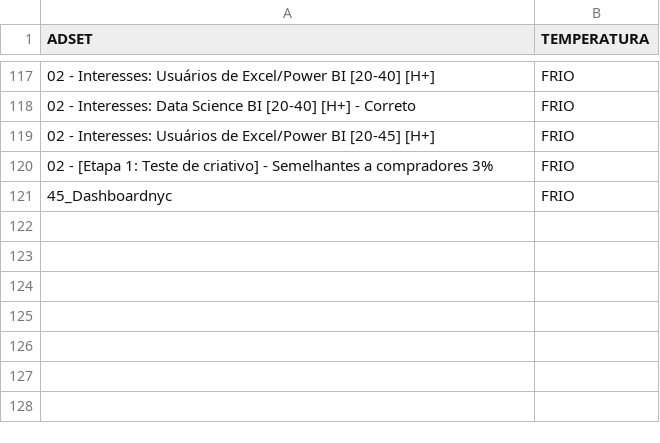
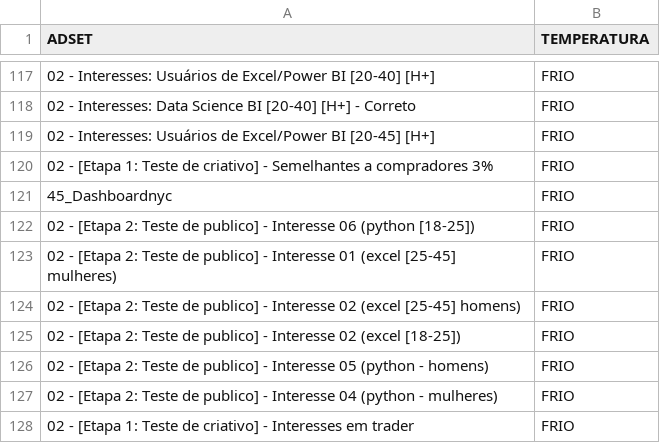
Before and after one commit to Rafaeldanoski/GraphAPI, a CSV file: adsets_temp.csv, drawn as a sheet; only a part is shown, gaps mark what is left out; the diff names each change by its address in the sheet, - before the commit and + after, or states it on an @@ line.

```diff
--- a/adsets_temp.csv
+++ b/adsets_temp.csv
+row 122: 02 - [Etapa 2: Teste de publico] - Interesse 06 (python [18-25]) | FRIO
+row 123: 02 - [Etapa 2: Teste de publico] - Interesse 01 (excel [25-45] mulheres) | FRIO
+row 124: 02 - [Etapa 2: Teste de publico] - Interesse 02 (excel [25-45] homens) | FRIO
+row 125: 02 - [Etapa 2: Teste de publico] - Interesse 02 (excel [18-25]) | FRIO
+row 126: 02 - [Etapa 2: Teste de publico] - Interesse 05 (python - homens) | FRIO
+row 127: 02 - [Etapa 2: Teste de publico] - Interesse 04 (python - mulheres) | FRIO
+row 128: 02 - [Etapa 1: Teste de criativo] - Interesses em trader | FRIO
```
Also changed, not shown: 1 other file.
